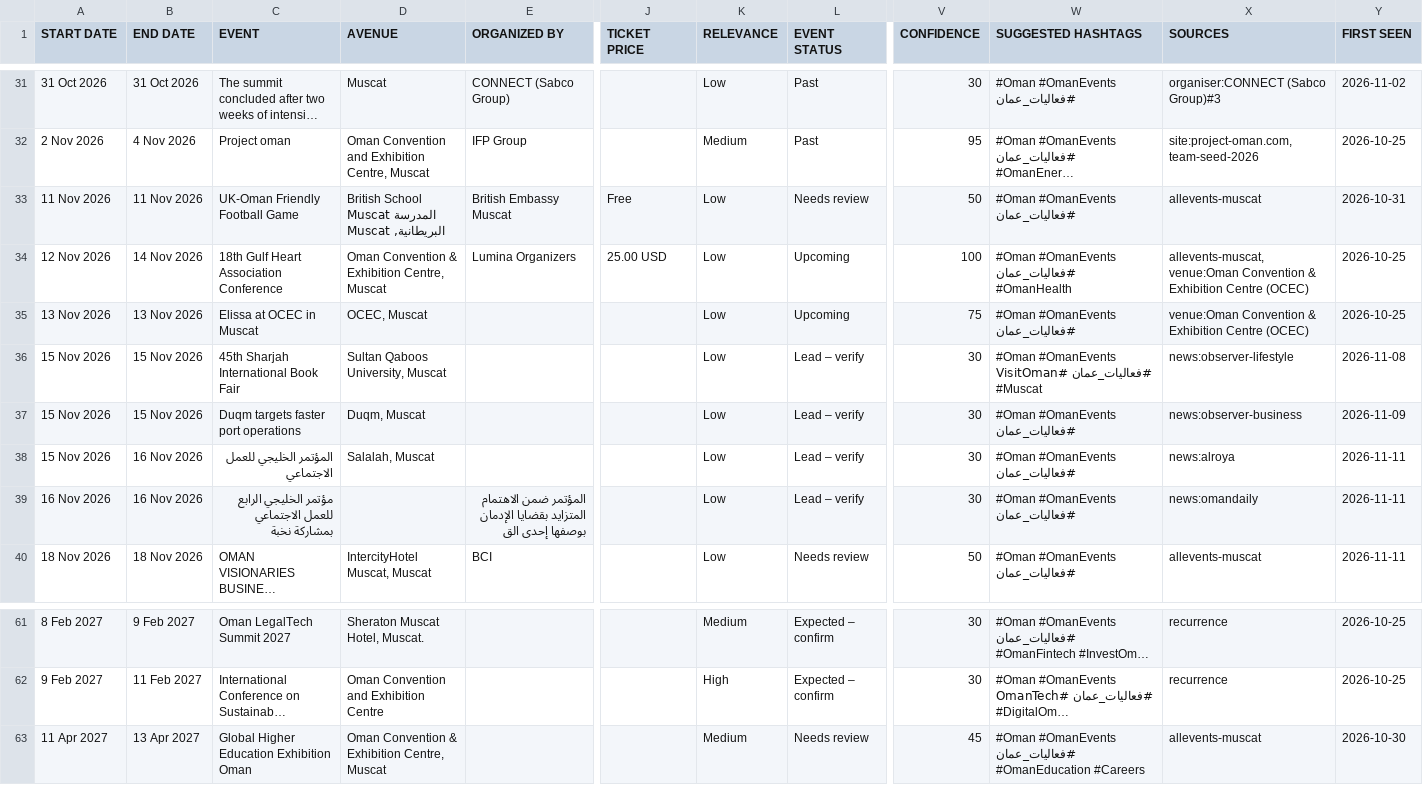
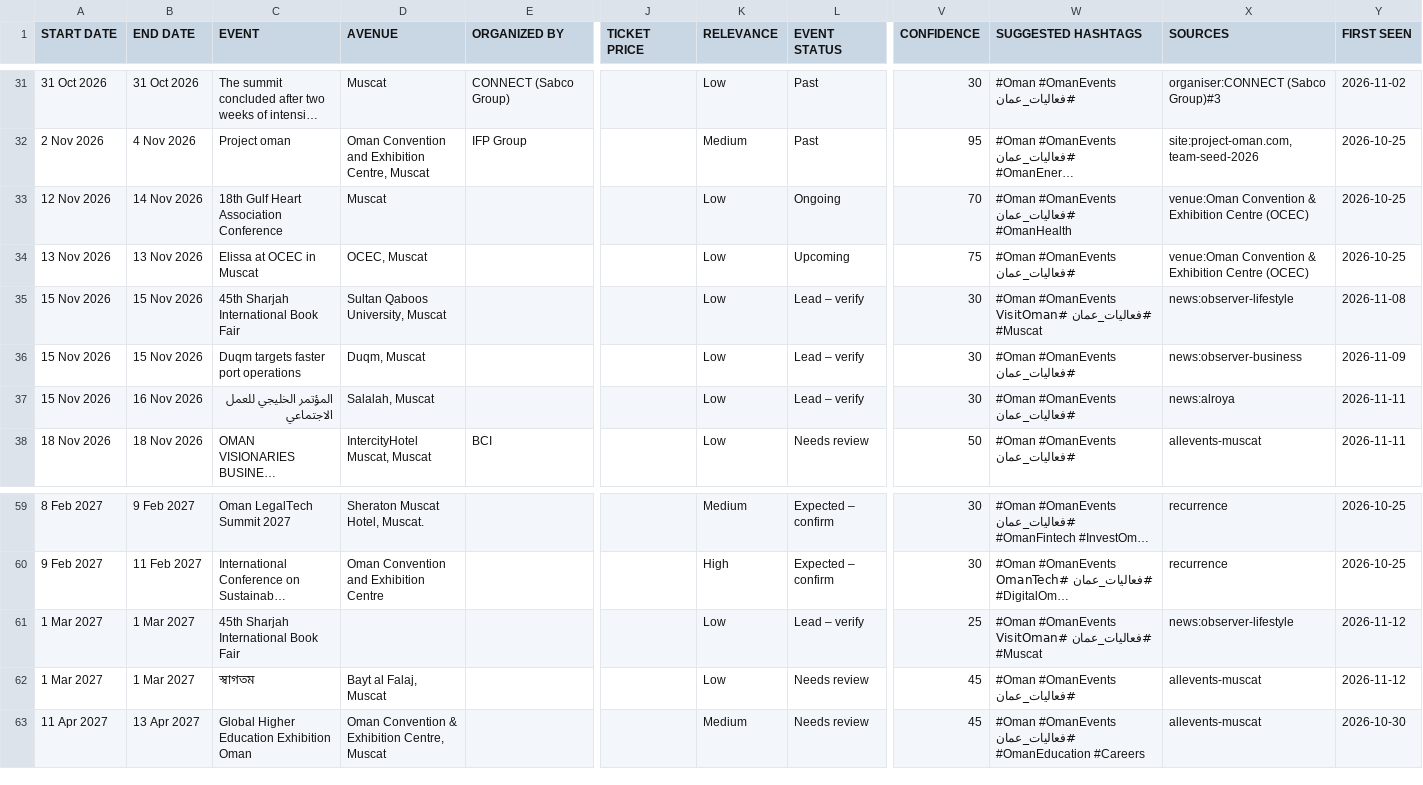
Before and after one commit to MAITH98/oman-events-radar, a CSV file: docs/events.csv, drawn as a sheet; only a part is shown, gaps mark what is left out; long unchanged cells end in …; removed rows and columns are numbered as before the commit, all else as after; rows hold the shown columns only; the diff names each change by its address in the sheet, - before the commit and + after, or states it on an @@ line.

```diff
--- a/docs/events.csv
+++ b/docs/events.csv
-row 33: 11 Nov 2026 | 11 Nov 2026 | UK-Oman Friendly Football Game | British School Muscat المدرسة البريطانية, Muscat | British Embassy Muscat | Free | Low | Needs review | 50 | #Oman #OmanEvents #فعاليات_عمان | allevents-muscat | 2026-10-31
-D33 (AVENUE): Oman Convention & Exhibition Centre, Muscat
+D33 (AVENUE): Muscat
-E33 (ORGANIZED BY): Lumina Organizers
+E33 (ORGANIZED BY): (empty)
-J33 (TICKET PRICE): 25.00 USD
+J33 (TICKET PRICE): (empty)
-L33 (EVENT STATUS): Upcoming
+L33 (EVENT STATUS): Ongoing
-V33 (CONFIDENCE): 100
+V33 (CONFIDENCE): 70
-X33 (SOURCES): allevents-muscat, venue:Oman Convention…
+X33 (SOURCES): venue:Oman Convention…
-row 39: 16 Nov 2026 | 16 Nov 2026 | مؤتمر الخليجي الرابع للعمل الاجتماعي بمشاركة نخبة |  | المؤتمر ضمن الاهتمام المتزايد بقضايا الإدمان بوصفها إحدى الق |  | Low | Lead – verify | 30 | #Oman #OmanEvents #فعاليات_عمان | news:omandaily | 2026-11-11
+row 61: 1 Mar 2027 | 1 Mar 2027 | 45th Sharjah International Book Fair |  |  |  | Low | Lead – verify | 25 | #Oman #OmanEvents #فعاليات_عمان #VisitOman #Muscat | news:observer-lifestyle | 2026-11-12
+row 62: 1 Mar 2027 | 1 Mar 2027 | স্বাগতম | Bayt al Falaj, Muscat |  |  | Low | Needs review | 45 | #Oman #OmanEvents #فعاليات_عمان | allevents-muscat | 2026-11-12
```
Also changed, not shown: 9 other files.
